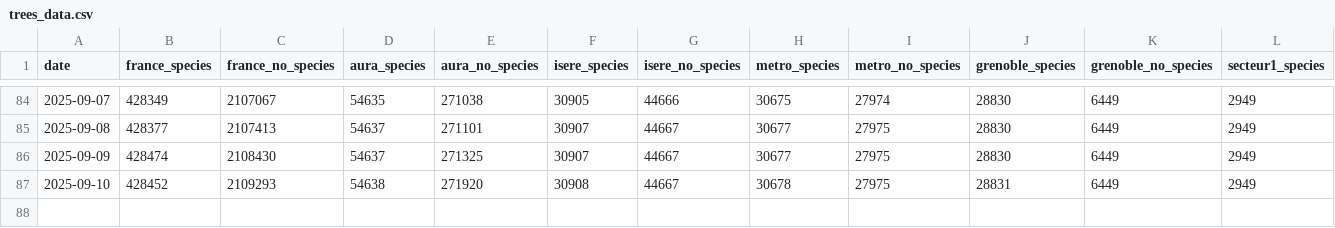
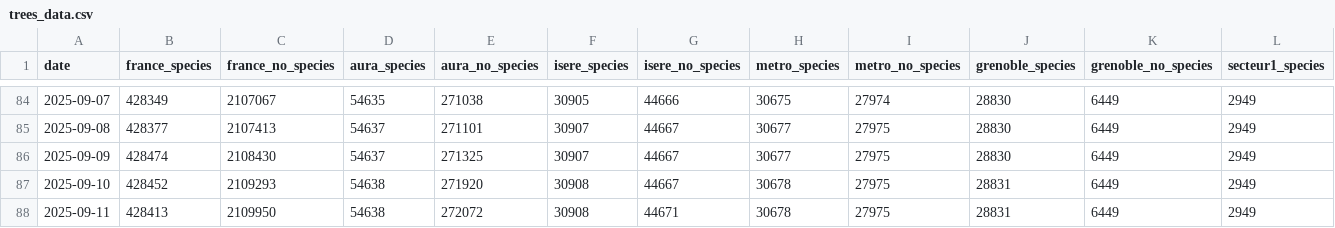
Before and after one commit to Binnette/osm-tree-stats, a CSV file: trees_data.csv, drawn as a sheet; only a part is shown, gaps mark what is left out; rows hold the shown columns only; the diff names each change by its address in the sheet, - before the commit and + after, or states it on an @@ line.

```diff
--- a/trees_data.csv
+++ b/trees_data.csv
+row 88: 2025-09-11 | 428413 | 2109950 | 54638 | 272072 | 30908 | 44671 | 30678 | 27975 | 28831 | 6449 | 2949
```
Also changed, not shown: 23 other files.
